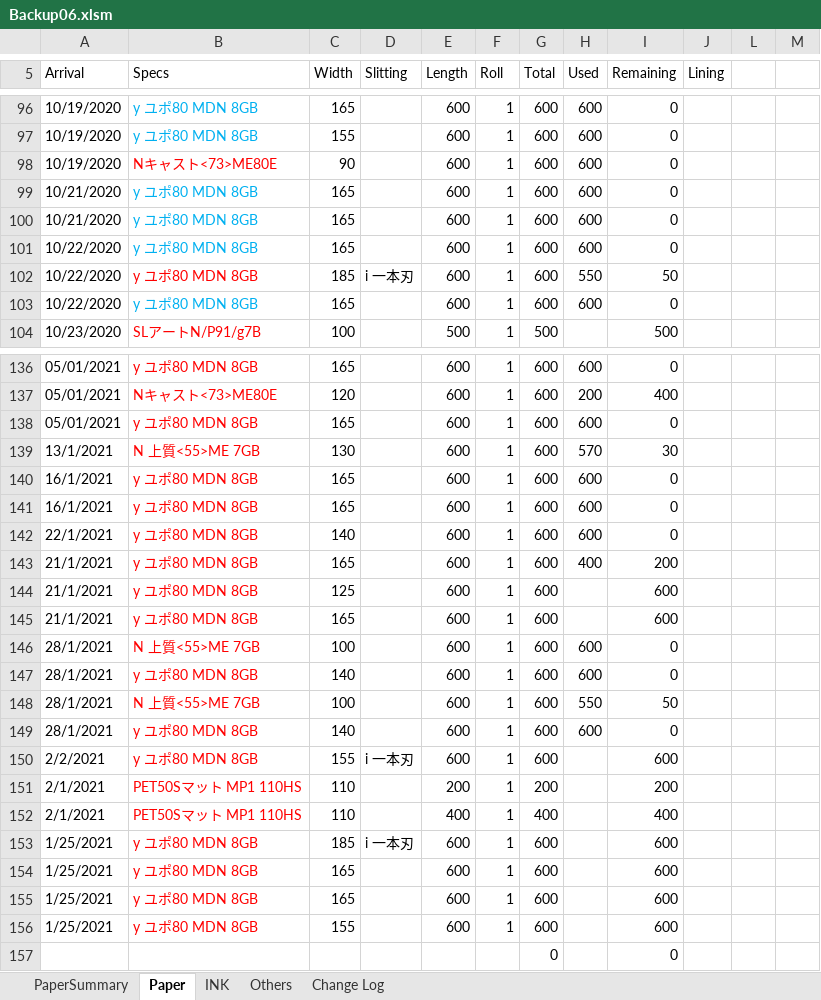
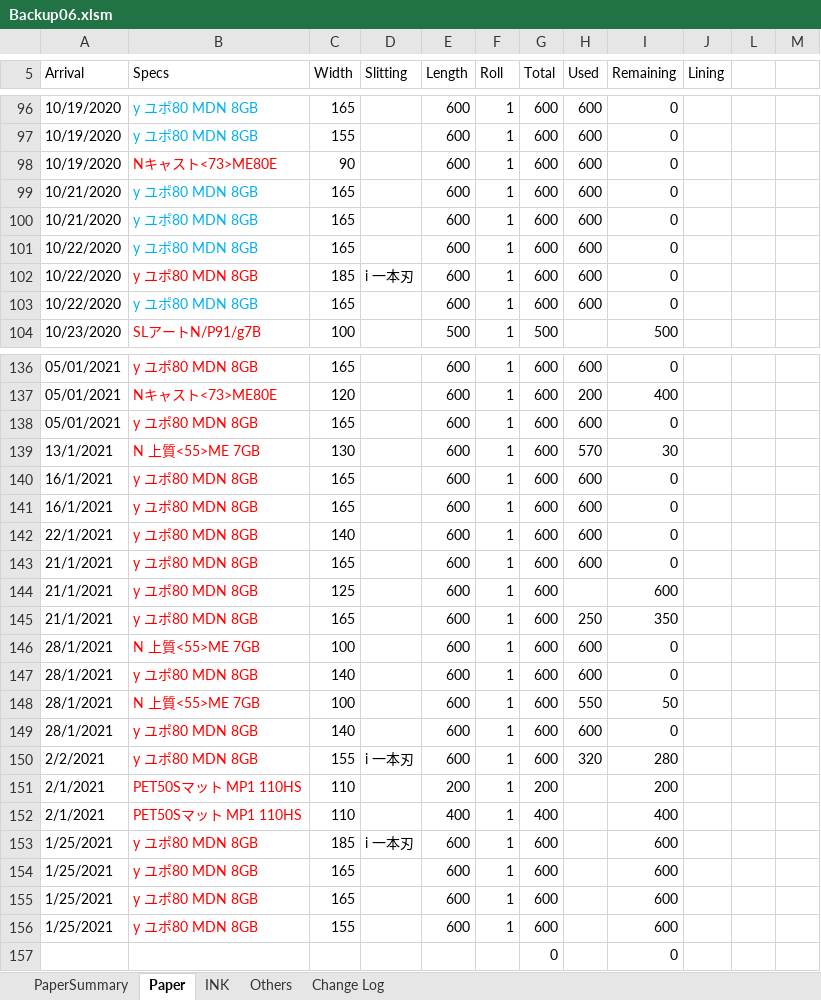
Before and after one commit to vicktor9450/demoSKU, an Excel workbook: Backup06.xlsm, sheet Paper, drawn as a sheet; only a part is shown, gaps mark what is left out; values as stored, in another font and other column widths than the file's, no borders; charts and pictures and table styles not drawn; the diff names each change by its address in the sheet, - before the commit and + after, or states it on an @@ line.

Commit message:
updated

```diff
--- a/Backup06.xlsm (sheet Paper)
+++ b/Backup06.xlsm (sheet Paper)
-H102 (Used): 550
+H102 (Used): 600
-I102 (Remaining): 50
+I102 (Remaining): 0
-H143 (Used): 400
+H143 (Used): 600
-I143 (Remaining): 200
+I143 (Remaining): 0
-H145 (Used): (empty)
+H145 (Used): 250
-I145 (Remaining): 600
+I145 (Remaining): 350
-H150 (Used): (empty)
+H150 (Used): 320
-I150 (Remaining): 600
+I150 (Remaining): 280
```
Also changed, not shown: sheet PaperSummary.
